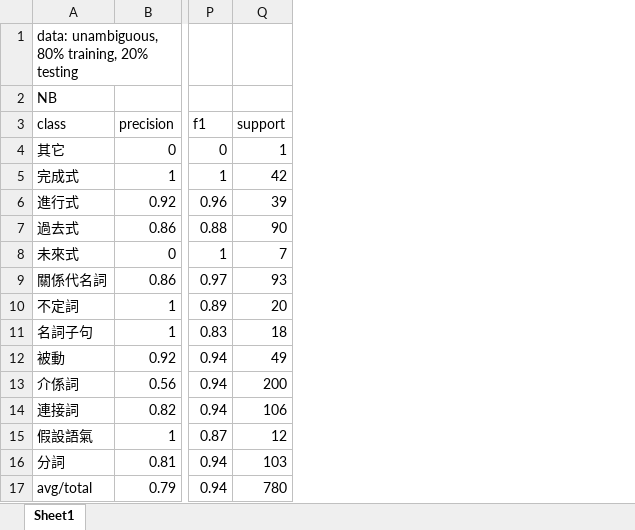
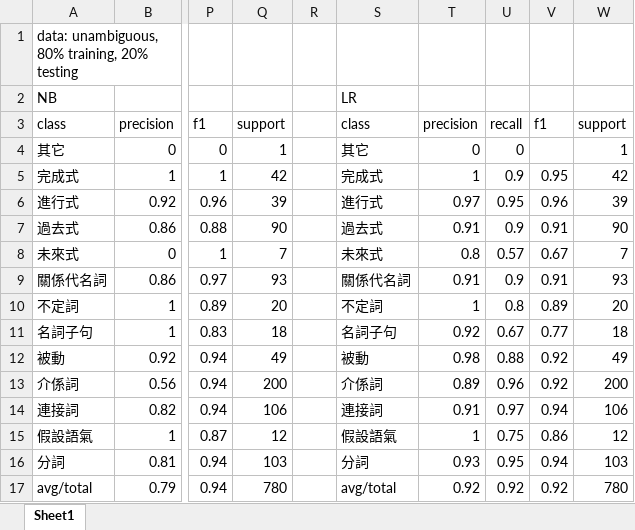
Before and after one commit to SJinping/NLP-term, an Excel workbook: classifier performance.xlsx, sheet Sheet1, drawn as a sheet; only a part is shown, gaps mark what is left out; values as stored, in another font and other column widths than the file's, no borders; charts and pictures not drawn; the diff names each change by its address in the sheet, - before the commit and + after, or states it on an @@ line.

Commit message:
add LR results

```diff
--- a/classifier performance.xlsx (sheet Sheet1)
+++ b/classifier performance.xlsx (sheet Sheet1)
+column R, empty
+column S, rows 2-17: LR | class | 其它 | 完成式 | 進行式 | 過去式 | 未來式 | 關係代名詞 | 不定詞 | 名詞子句 | 被動 | 介係詞 | 連接詞 | 假設語氣 | 分詞 | avg/total
+column T, rows 3-17: precision | 0 | 1 | 0.97 | 0.91 | 0.8 | 0.91 | 1 | 0.92 | 0.98 | 0.89 | 0.91 | 1 | 0.93 | 0.92
+column U, rows 3-17: recall | 0 | 0.9 | 0.95 | 0.9 | 0.57 | 0.9 | 0.8 | 0.67 | 0.88 | 0.96 | 0.97 | 0.75 | 0.95 | 0.92
+column V, rows 3-17: f1 |  | 0.95 | 0.96 | 0.91 | 0.67 | 0.91 | 0.89 | 0.77 | 0.92 | 0.92 | 0.94 | 0.86 | 0.94 | 0.92
+column W, rows 3-17: support | 1 | 42 | 39 | 90 | 7 | 93 | 20 | 18 | 49 | 200 | 106 | 12 | 103 | 780
```
Also changed, not shown: charts or pictures.
